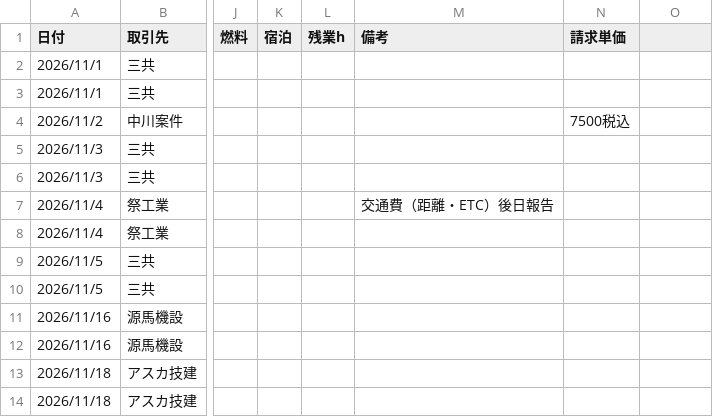
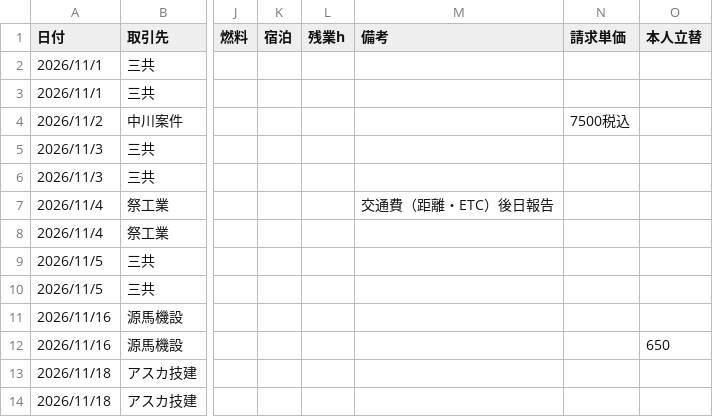
Before and after one commit to vogue2005-glitch/tsg-accounting, a CSV file: data/2026-11.csv, drawn as a sheet; only a part is shown, gaps mark what is left out; the diff names each change by its address in the sheet, - before the commit and + after, or states it on an @@ line.

```diff
--- a/data/2026-11.csv
+++ b/data/2026-11.csv
-O1: (empty)
+O1: 本人立替
-O12 (本人立替): (empty)
+O12 (本人立替): 650
```
Also changed, not shown: 1 other file.
